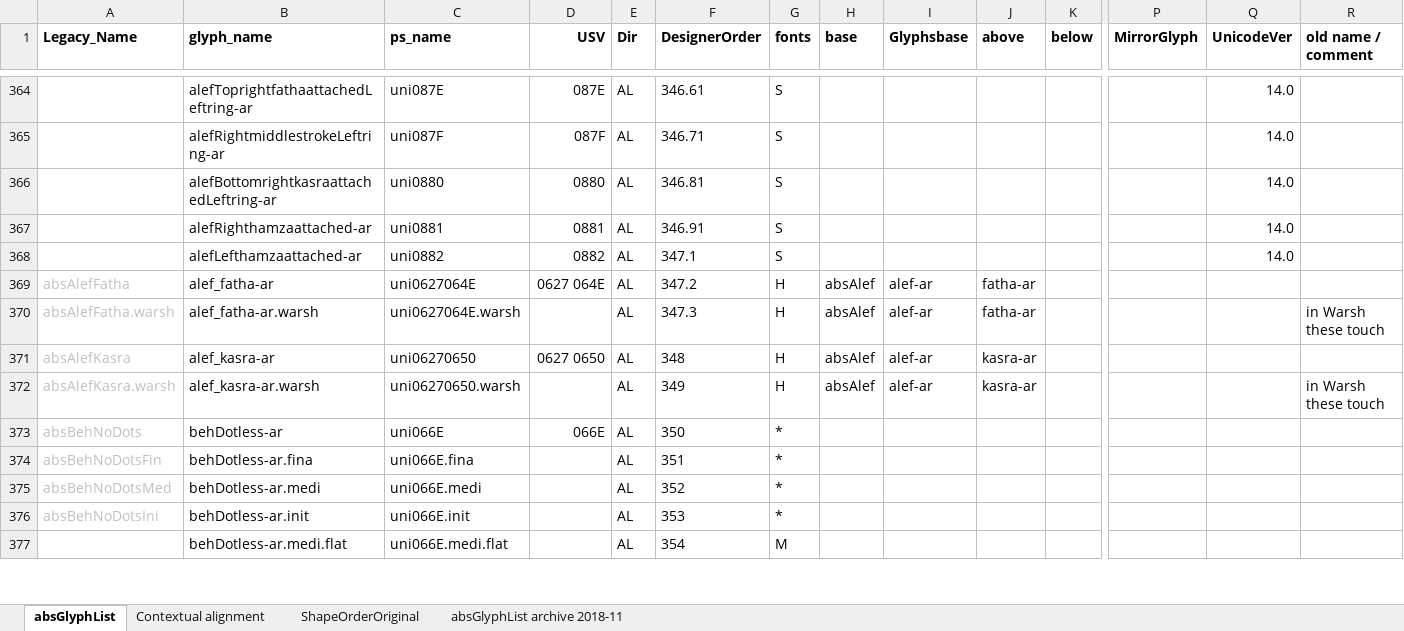
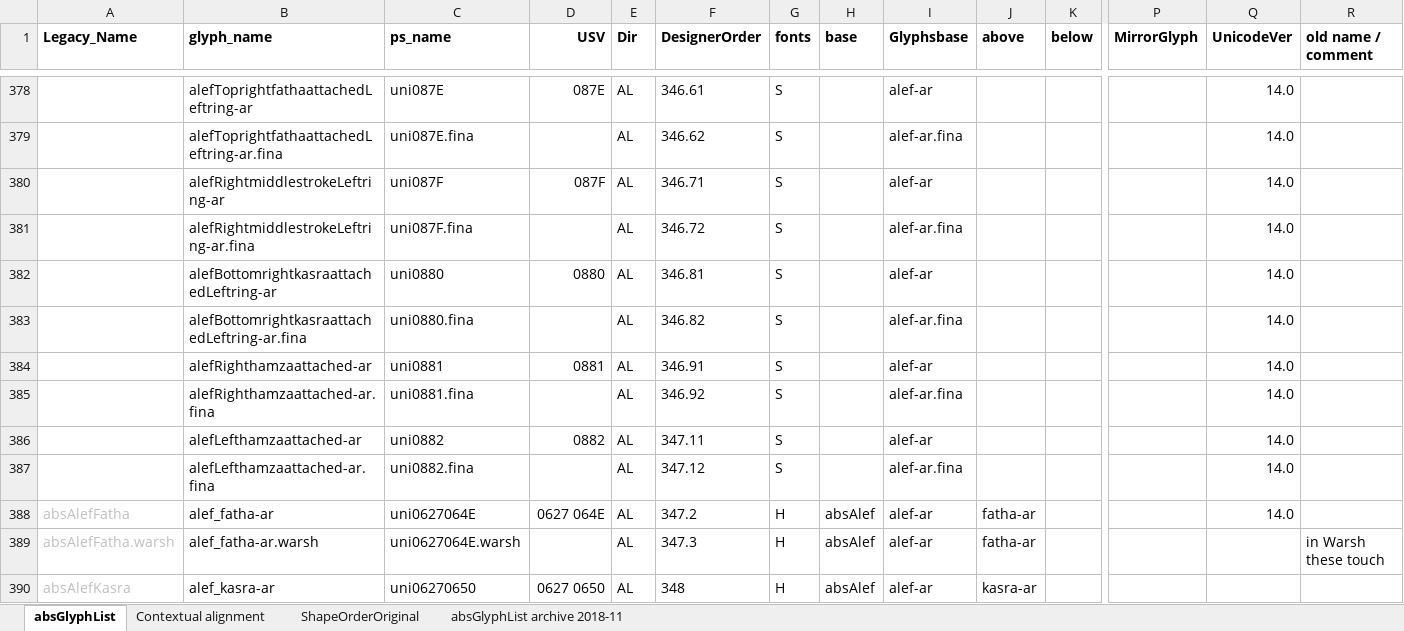
Before and after one commit to silnrsi/font-arab-tools, an Excel workbook: absGlyphList/absGlyphList.xlsx, sheet absGlyphList, drawn as a sheet; only a part is shown, gaps mark what is left out; the shorter side is filled out with more unchanged rows; values as stored, in another font and other column widths than the file's, no borders; charts and pictures not drawn; addresses are those after the commit; rows hold the shown columns only; the diff covers the shown part only; the diff names each change by its address in the sheet, - before the commit and + after, or states it on an @@ line.

Commit message:
Added alef fina glyphs from U+0870..U+0882.

```diff
--- a/absGlyphList/absGlyphList.xlsx (sheet absGlyphList)
+++ b/absGlyphList/absGlyphList.xlsx (sheet absGlyphList)
-I378 (Glyphsbase): (empty)
+I378 (Glyphsbase): alef-ar
+row 379:  | alefToprightfathaattachedLeftring-ar.fina | uni087E.fina |  | AL | 346.62 | S |  | alef-ar.fina |  |  |  | 14.0
-I380 (Glyphsbase): (empty)
+I380 (Glyphsbase): alef-ar
+row 381:  | alefRightmiddlestrokeLeftring-ar.fina | uni087F.fina |  | AL | 346.72 | S |  | alef-ar.fina |  |  |  | 14.0
-I382 (Glyphsbase): (empty)
+I382 (Glyphsbase): alef-ar
+row 383:  | alefBottomrightkasraattachedLeftring-ar.fina | uni0880.fina |  | AL | 346.82 | S |  | alef-ar.fina |  |  |  | 14.0
-I384 (Glyphsbase): (empty)
+I384 (Glyphsbase): alef-ar
+row 385:  | alefRighthamzaattached-ar.fina | uni0881.fina |  | AL | 346.92 | S |  | alef-ar.fina |  |  |  | 14.0
-F386 (DesignerOrder): 347.1
+F386 (DesignerOrder): 347.11
-I386 (Glyphsbase): (empty)
+I386 (Glyphsbase): alef-ar
+row 387:  | alefLefthamzaattached-ar.fina | uni0882.fina |  | AL | 347.12 | S |  | alef-ar.fina |  |  |  | 14.0
-Q388 (UnicodeVer): (empty)
+Q388 (UnicodeVer): 14.0
```
Also changed, not shown: 14 added rows and 14 edited cells elsewhere in this sheet, 1 other file.
